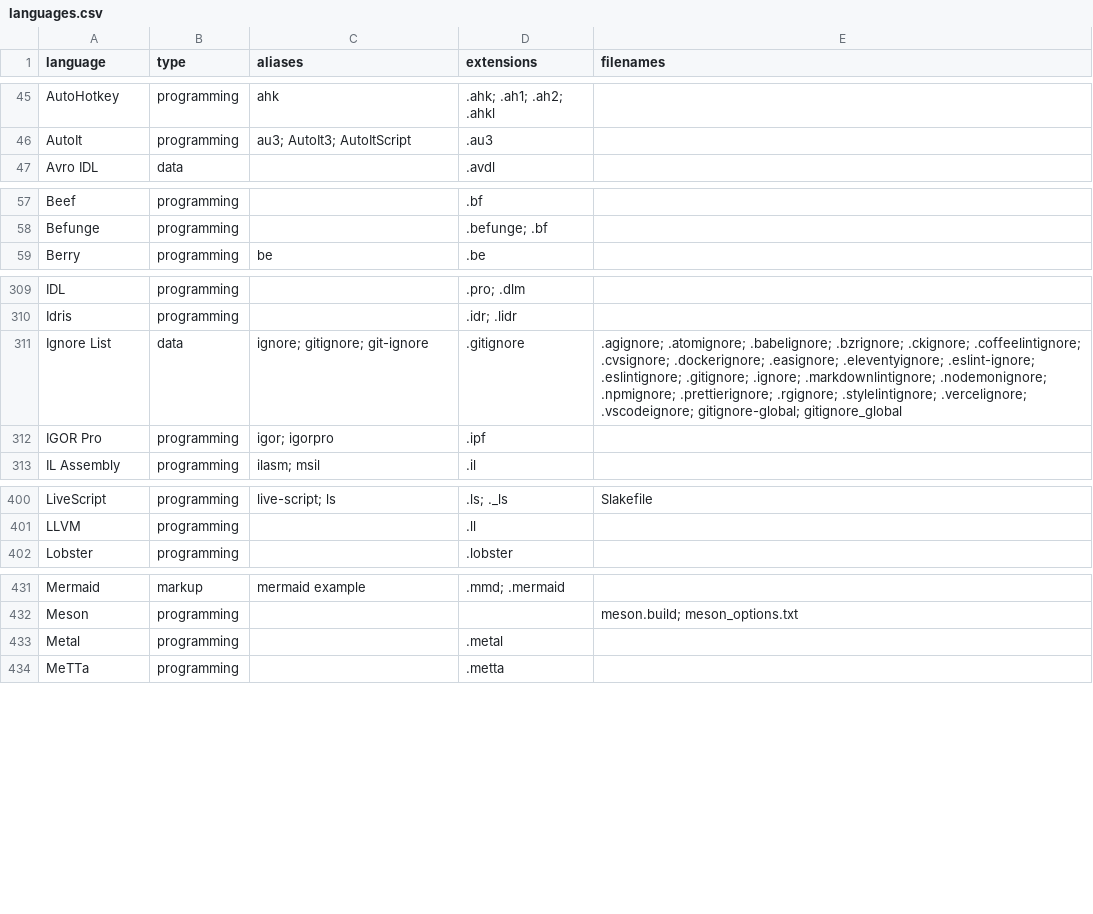
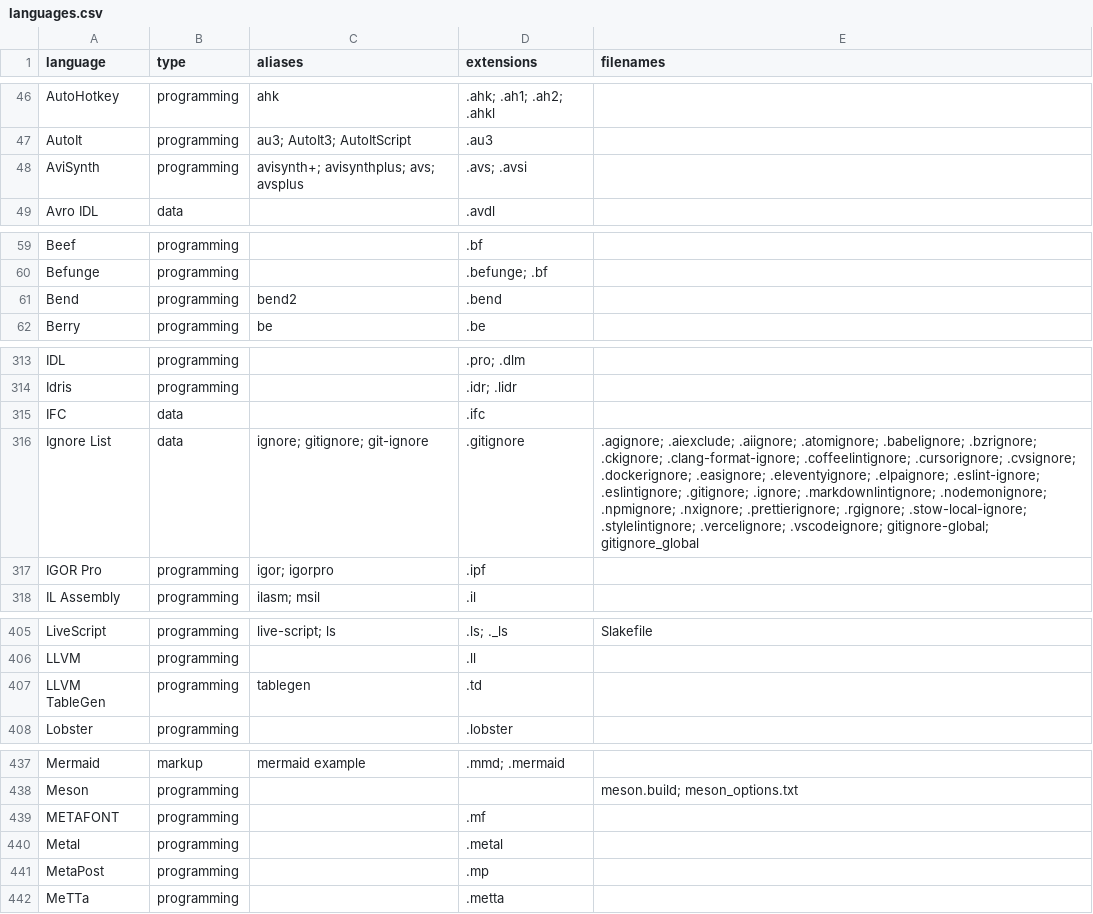
Before and after one commit to andrehora/gh-langs, a CSV file: data/languages.csv, drawn as a sheet; only a part is shown, gaps mark what is left out; the diff covers the shown part only.

```diff
--- a/data/languages.csv
+++ b/data/languages.csv
@@ -46,2 +47,3 @@ AutoHotkey,programming,ahk,.ahk; .ah1; .ah2; .ahkl,
 AutoIt,programming,au3; AutoIt3; AutoItScript,.au3,
+AviSynth,programming,avisynth+; avisynthplus; avs; avsplus,.avs; .avsi,
 Avro IDL,data,,.avdl,
@@ -58,2 +60,3 @@ Beef,programming,,.bf,
 Befunge,programming,,.befunge; .bf,
+Bend,programming,bend2,.bend,
 Berry,programming,be,.be,
@@ -310,3 +314,4 @@ IDL,programming,,.pro; .dlm,
 Idris,programming,,.idr; .lidr,
-Ignore List,data,ignore; gitignore; git-ignore,.gitignore,.agignore; .atomignore; .babelignore; .bzrignore; .ckignore; .coffeelintignore; .cvsignore; .dockerignore; .easignore; .eleventyignore; .eslint-ignore; .eslintignore; .gitignore; .ignore; .markdownlintignore; .nodemonignore; .npmignore; .prettierignore; .rgignore; .stylelintignore; .vercelignore; .vscodeignore; gitignore-global; gitignore_global
+IFC,data,,.ifc,
+Ignore List,data,ignore; gitignore; git-ignore,.gitignore,.agignore; .aiexclude; .aiignore; .atomignore; .babelignore; .bzrignore; .ckignore; .clang-format-ignore; .coffeelintignore; .cursorignore; .cvsignore; .dockerignore; .easignore; .eleventyignore; .elpaignore; .eslint-ignore; .eslintignore; .gitignore; .ignore; .markdownlintignore; .nodemonignore; .npmignore; .nxignore; .prettierignore; .rgignore; .stow-local-ignore; .stylelintignore; .vercelignore; .vscodeignore; gitignore-global; gitignore_global
 IGOR Pro,programming,igor; igorpro,.ipf,
@@ -401,2 +406,3 @@ LiveScript,programming,live-script; ls,.ls; ._ls,Slakefile
 LLVM,programming,,.ll,
+LLVM TableGen,programming,tablegen,.td,
 Lobster,programming,,.lobster,
@@ -432,3 +438,5 @@ Mermaid,markup,mermaid example,.mmd; .mermaid,
 Meson,programming,,,meson.build; meson_options.txt
+METAFONT,programming,,.mf,
 Metal,programming,,.metal,
+MetaPost,programming,,.mp,
 MeTTa,programming,,.metta,
```
Also changed, not shown: 6 added rows and 10 edited cells elsewhere in this file, data/languages_data.csv, data/languages_programming.csv, 17 other files.
